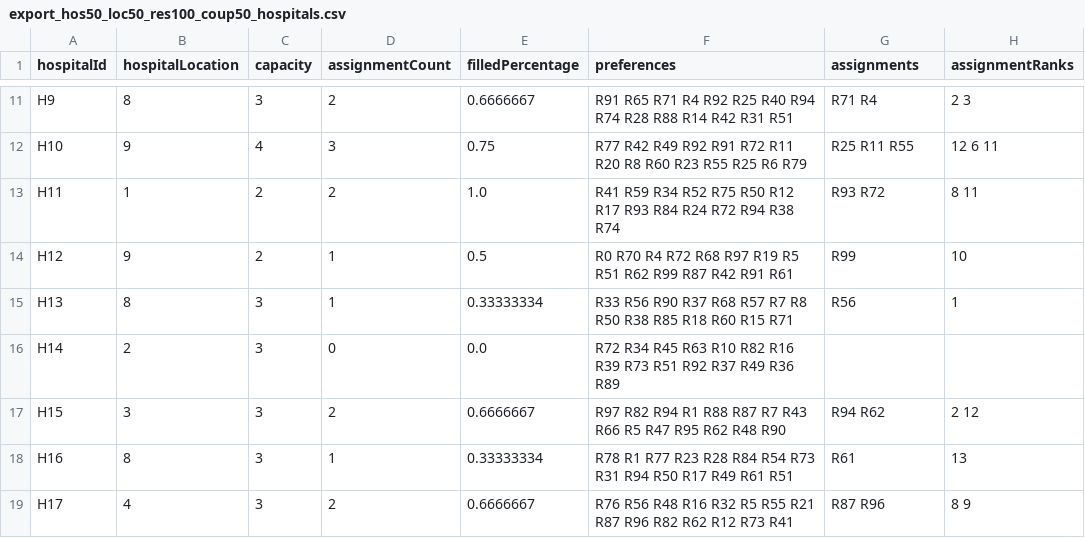
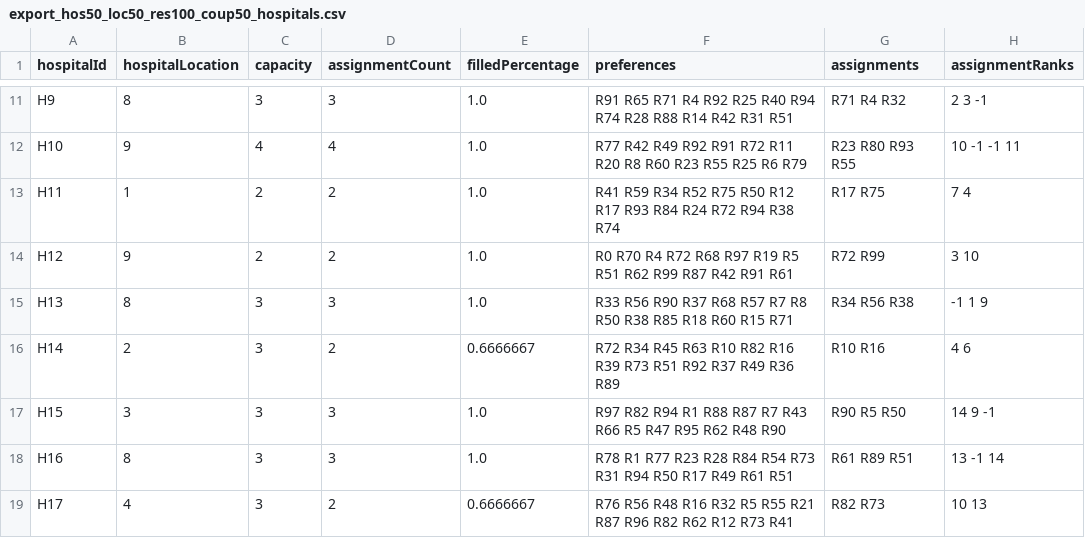
Before and after one commit to abruck1/Social_Computing_Project, a CSV file: matching_output/export_hos50_loc50_res100_coup50_hospitals.csv, drawn as a sheet; only a part is shown, gaps mark what is left out; the diff covers the shown part only; the diff names each change by its address in the sheet, - before the commit and + after, or states it on an @@ line.

```diff
--- a/matching_output/export_hos50_loc50_res100_coup50_hospitals.csv
+++ b/matching_output/export_hos50_loc50_res100_coup50_hospitals.csv
-D11 (assignmentCount): 2
+D11 (assignmentCount): 3
-E11 (filledPercentage): 0.6666667
+E11 (filledPercentage): 1.0
-G11 (assignments): R71 R4
+G11 (assignments): R71 R4 R32
-H11 (assignmentRanks): 2 3
+H11 (assignmentRanks): 2 3 -1
-D12 (assignmentCount): 3
+D12 (assignmentCount): 4
-E12 (filledPercentage): 0.75
+E12 (filledPercentage): 1.0
-G12 (assignments): R25 R11 R55
+G12 (assignments): R23 R80 R93 R55
-H12 (assignmentRanks): 12 6 11
+H12 (assignmentRanks): 10 -1 -1 11
-G13 (assignments): R93 R72
+G13 (assignments): R17 R75
-H13 (assignmentRanks): 8 11
+H13 (assignmentRanks): 7 4
-D14 (assignmentCount): 1
+D14 (assignmentCount): 2
-E14 (filledPercentage): 0.5
+E14 (filledPercentage): 1.0
-G14 (assignments): R99
+G14 (assignments): R72 R99
-H14 (assignmentRanks): 10
+H14 (assignmentRanks): 3 10
-D15 (assignmentCount): 1
+D15 (assignmentCount): 3
-E15 (filledPercentage): 0.33333334
+E15 (filledPercentage): 1.0
-G15 (assignments): R56
+G15 (assignments): R34 R56 R38
-H15 (assignmentRanks): 1
+H15 (assignmentRanks): -1 1 9
-D16 (assignmentCount): 0
+D16 (assignmentCount): 2
-E16 (filledPercentage): 0.0
+E16 (filledPercentage): 0.6666667
-G16 (assignments): (empty)
+G16 (assignments): R10 R16
-H16 (assignmentRanks): (empty)
+H16 (assignmentRanks): 4 6
-D17 (assignmentCount): 2
+D17 (assignmentCount): 3
-E17 (filledPercentage): 0.6666667
+E17 (filledPercentage): 1.0
-G17 (assignments): R94 R62
+G17 (assignments): R90 R5 R50
-H17 (assignmentRanks): 2 12
+H17 (assignmentRanks): 14 9 -1
-D18 (assignmentCount): 1
+D18 (assignmentCount): 3
-E18 (filledPercentage): 0.33333334
+E18 (filledPercentage): 1.0
-G18 (assignments): R61
+G18 (assignments): R61 R89 R51
-H18 (assignmentRanks): 13
+H18 (assignmentRanks): 13 -1 14
-G19 (assignments): R87 R96
+G19 (assignments): R82 R73
-H19 (assignmentRanks): 8 9
+H19 (assignmentRanks): 10 13
```
Also changed, not shown: 122 edited cells elsewhere in this file, matching_output/export_hos100_loc10_res200_coup50_hospitals.csv, matching_output/export_hos300_loc50_res500_coup100_hospitals.csv, 7 other files.
